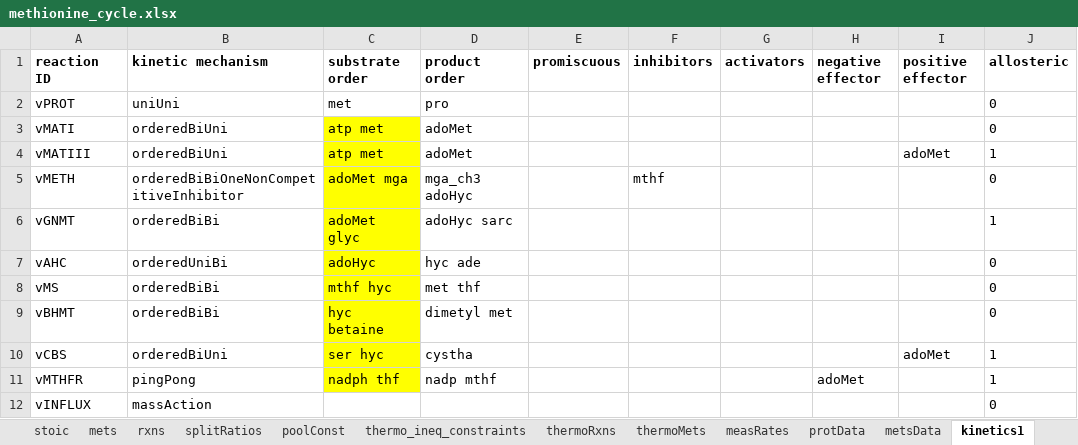
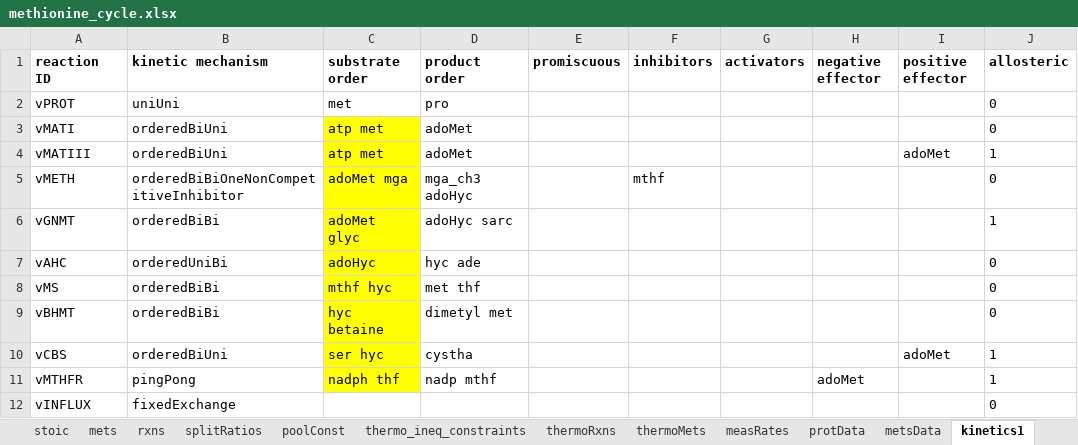
Before and after one commit to biosustain/GRASP, an Excel workbook: io/input/methionine_cycle.xlsx, sheet kinetics1, drawn as a sheet; only a part is shown; values as stored, in another font and other column widths than the file's, no borders; the diff names each change by its address in the sheet, - before the commit and + after, or states it on an @@ line.

Commit message:
Chore: reverted reaction to fixedExchange in methionine model

```diff
--- a/io/input/methionine_cycle.xlsx (sheet kinetics1)
+++ b/io/input/methionine_cycle.xlsx (sheet kinetics1)
-B12 (kinetic mechanism): massAction
+B12 (kinetic mechanism): fixedExchange
```
Also changed, not shown: 1 other file.
